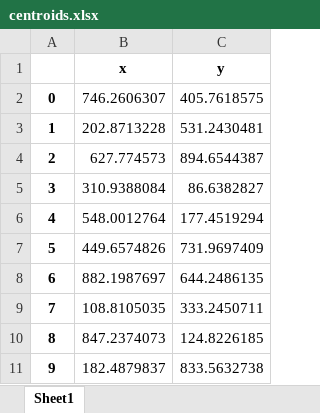
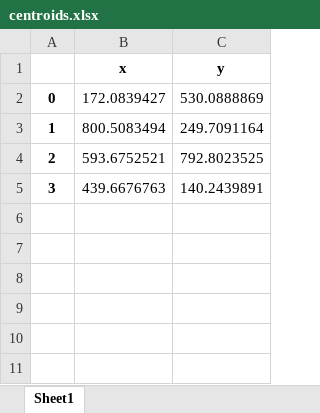
Before and after one commit to Yooru6/Projects-and-Exercises, an Excel workbook: Mathematics and Methods in ML and NN/Methods/t2/centroids.xlsx, sheet Sheet1, drawn as a sheet; values as stored, in another font and other column widths than the file's, no borders; the diff names each change by its address in the sheet, - before the commit and + after, or states it on an @@ line.

```diff
--- a/Mathematics and Methods in ML and NN/Methods/t2/centroids.xlsx (sheet Sheet1)
+++ b/Mathematics and Methods in ML and NN/Methods/t2/centroids.xlsx (sheet Sheet1)
-B2 (x): 746.2606307
+B2 (x): 172.0839427
-C2 (y): 405.7618575
+C2 (y): 530.0888869
-B3 (x): 202.8713228
+B3 (x): 800.5083494
-C3 (y): 531.2430481
+C3 (y): 249.7091164
-B4 (x): 627.774573
+B4 (x): 593.6752521
-C4 (y): 894.6544387
+C4 (y): 792.8023525
-B5 (x): 310.9388084
+B5 (x): 439.6676763
-C5 (y): 86.6382827
+C5 (y): 140.2439891
-row 6: 4 | 548.0012764 | 177.4519294
-row 7: 5 | 449.6574826 | 731.9697409
-row 8: 6 | 882.1987697 | 644.2486135
-row 9: 7 | 108.8105035 | 333.2450711
-row 10: 8 | 847.2374073 | 124.8226185
-row 11: 9 | 182.4879837 | 833.5632738
```
Also changed, not shown: Mathematics and Methods in ML and NN/Methods/t2/original_Describe.xlsx, 3 other files.
